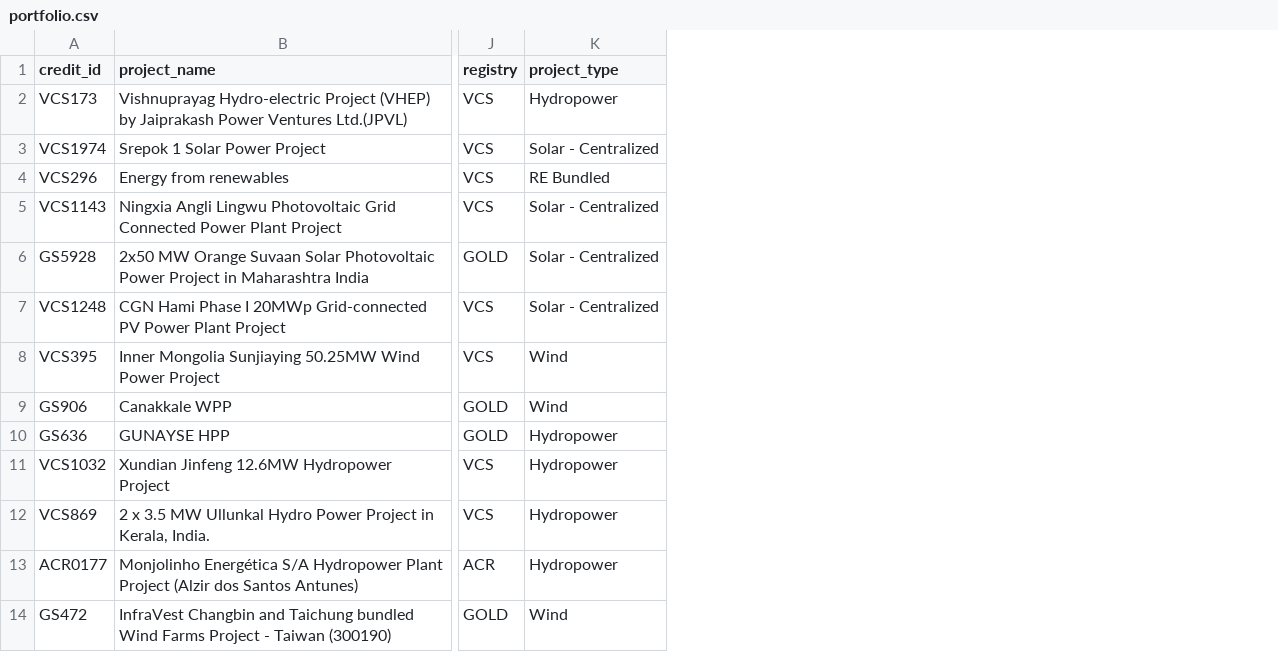
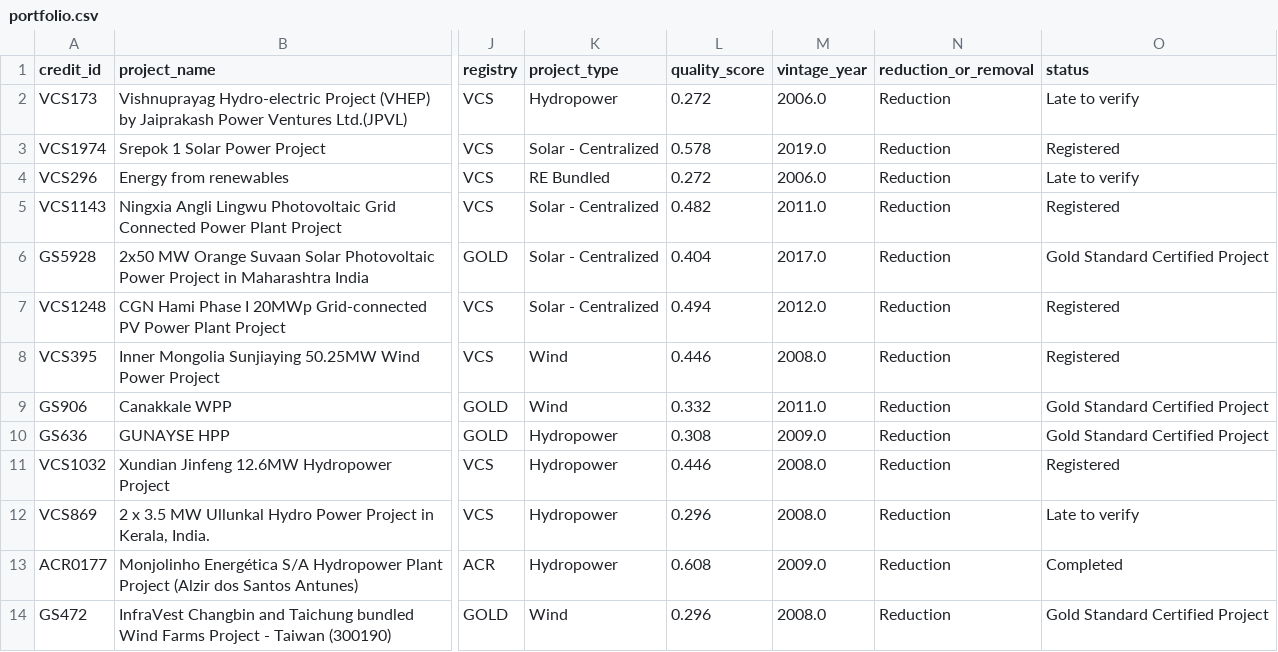
Before and after one commit to vsharha/adahack-2026, a CSV file: apps/optiver/frontend/data/portfolio.csv, drawn as a sheet; only a part is shown, gaps mark what is left out; the diff names each change by its address in the sheet, - before the commit and + after, or states it on an @@ line.

```diff
--- a/apps/optiver/frontend/data/portfolio.csv
+++ b/apps/optiver/frontend/data/portfolio.csv
+column L (quality_score), rows 2-14: 0.272 | 0.578 | 0.272 | 0.482 | 0.404 | 0.494 | 0.446 | 0.332 | 0.308 | 0.446 | 0.296 | 0.608 | 0.296
+column M (vintage_year), rows 2-14: 2006.0 | 2019.0 | 2006.0 | 2011.0 | 2017.0 | 2012.0 | 2008.0 | 2011.0 | 2009.0 | 2008.0 | 2008.0 | 2009.0 | 2008.0
+column N (reduction_or_removal), rows 2-14: all Reduction
+column O (status), rows 2-14: Late to verify | Registered | Late to verify | Registered | Gold Standard Certified Project | Registered | Registered | Gold Standard Certified Project | Gold Standard Certified Project | Registered | Late to verify | Completed | Gold Standard Certified Project
```
Also changed, not shown: 8 other files.
